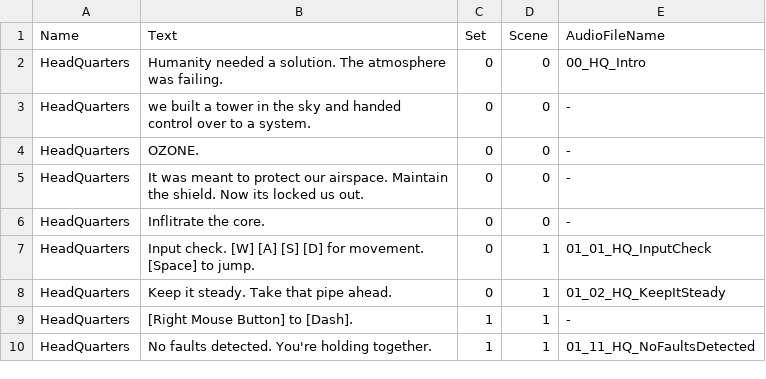
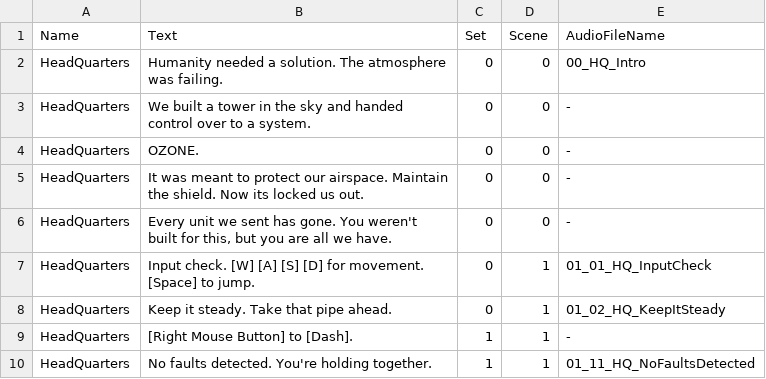
Before and after one commit to chaseugodfrey/SliceEngine, a CSV file: Slice/SliceEditor/Assets/Dialogue.csv, drawn as a sheet; only a part is shown.

Commit message:
Updated Dialogue. Cinematic level 0's functionality is done.

```diff
--- a/Slice/SliceEditor/Assets/Dialogue.csv
+++ b/Slice/SliceEditor/Assets/Dialogue.csv
@@ -2,6 +2,7 @@ Name,Text,Set,Scene,AudioFileName
 HeadQuarters,Humanity needed a solution. The atmosphere was failing.,0,0,00_HQ_Intro
-HeadQuarters,we built a tower in the sky and handed control over to a system.,0,0,-
+HeadQuarters,We built a tower in the sky and handed control over to a system.,0,0,-
 HeadQuarters,OZONE.,0,0,-
 HeadQuarters,"It was meant to protect our airspace. Maintain the shield. Now its locked us out. ",0,0,-
-HeadQuarters,Inflitrate the core.,0,0,-
+HeadQuarters,"Every unit we sent has gone. You weren't built for this, but you are all we have.
+",0,0,-
 HeadQuarters,Input check. [W] [A] [S] [D] for movement. [Space] to jump.,0,1,01_01_HQ_InputCheck
```
Also changed, not shown: 11 other files.
